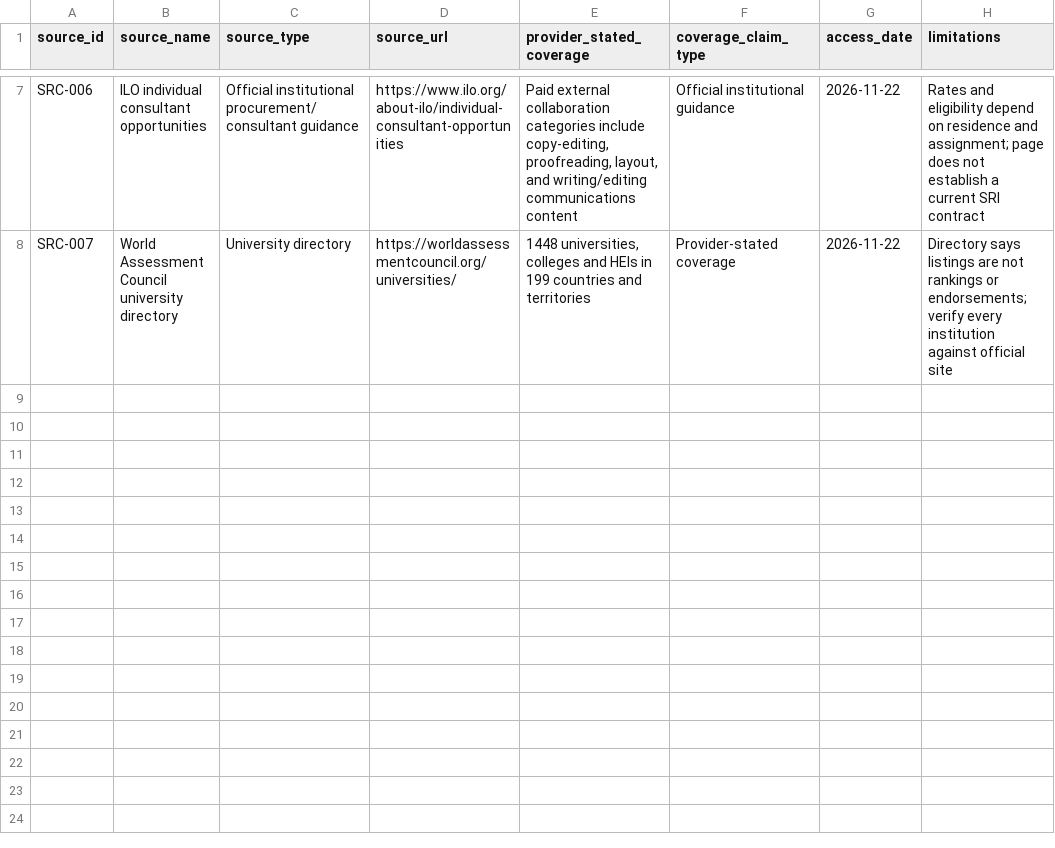
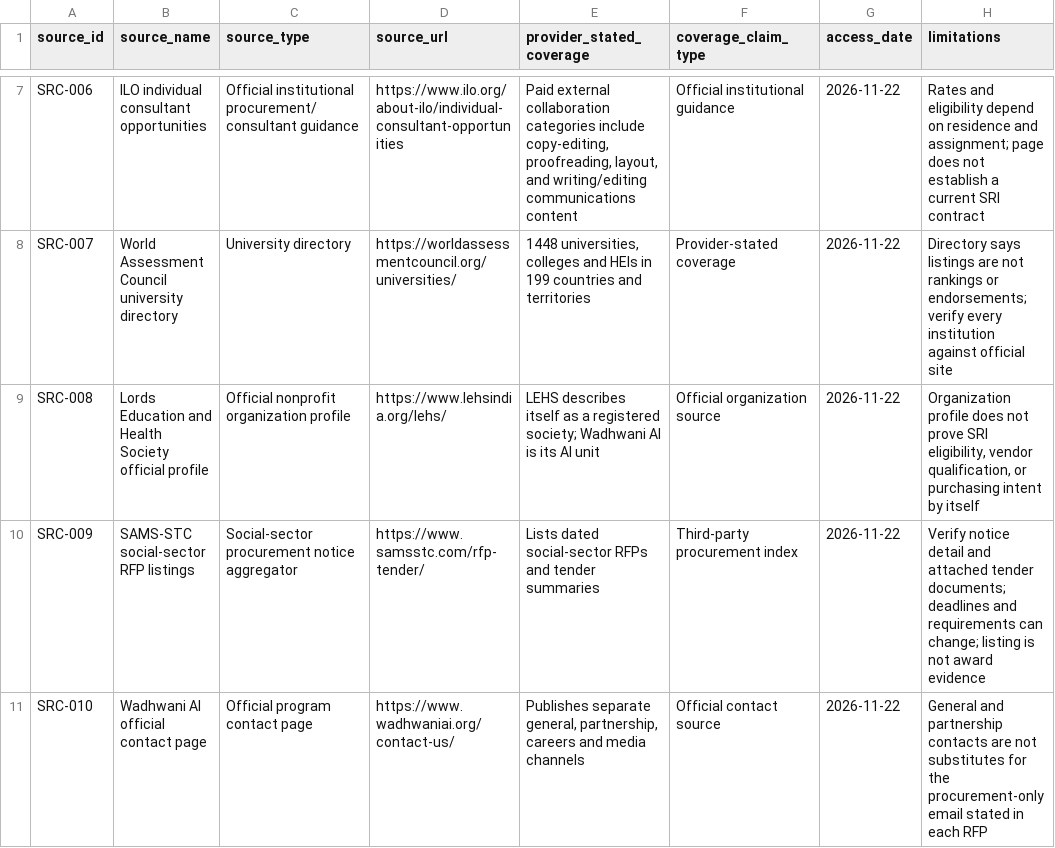
Before and after one commit to rampaulsaini/Shirmani-Research-Institute, a CSV file: market-research/sources.csv, drawn as a sheet; only a part is shown, gaps mark what is left out; the diff names each change by its address in the sheet, - before the commit and + after, or states it on an @@ line.

Commit message:
Add primary sources for LEHS procurement research

```diff
--- a/market-research/sources.csv
+++ b/market-research/sources.csv
+row 9: SRC-008 | Lords Education and Health Society official profile | Official nonprofit organization profile | https://www.lehsindia.org/lehs/ | LEHS describes itself as a registered society; Wadhwani AI is its AI unit | Official organization source | 2026-11-22 | Organization profile does not prove SRI eligibility, vendor qualification, or purchasing intent by itself
+row 10: SRC-009 | SAMS-STC social-sector RFP listings | Social-sector procurement notice aggregator | https://www.samsstc.com/rfp-tender/ | Lists dated social-sector RFPs and tender summaries | Third-party procurement index | 2026-11-22 | Verify notice detail and attached tender documents; deadlines and requirements can change; listing is not award evidence
+row 11: SRC-010 | Wadhwani AI official contact page | Official program contact page | https://www.wadhwaniai.org/contact-us/ | Publishes separate general, partnership, careers and media channels | Official contact source | 2026-11-22 | General and partnership contacts are not substitutes for the procurement-only email stated in each RFP
```
